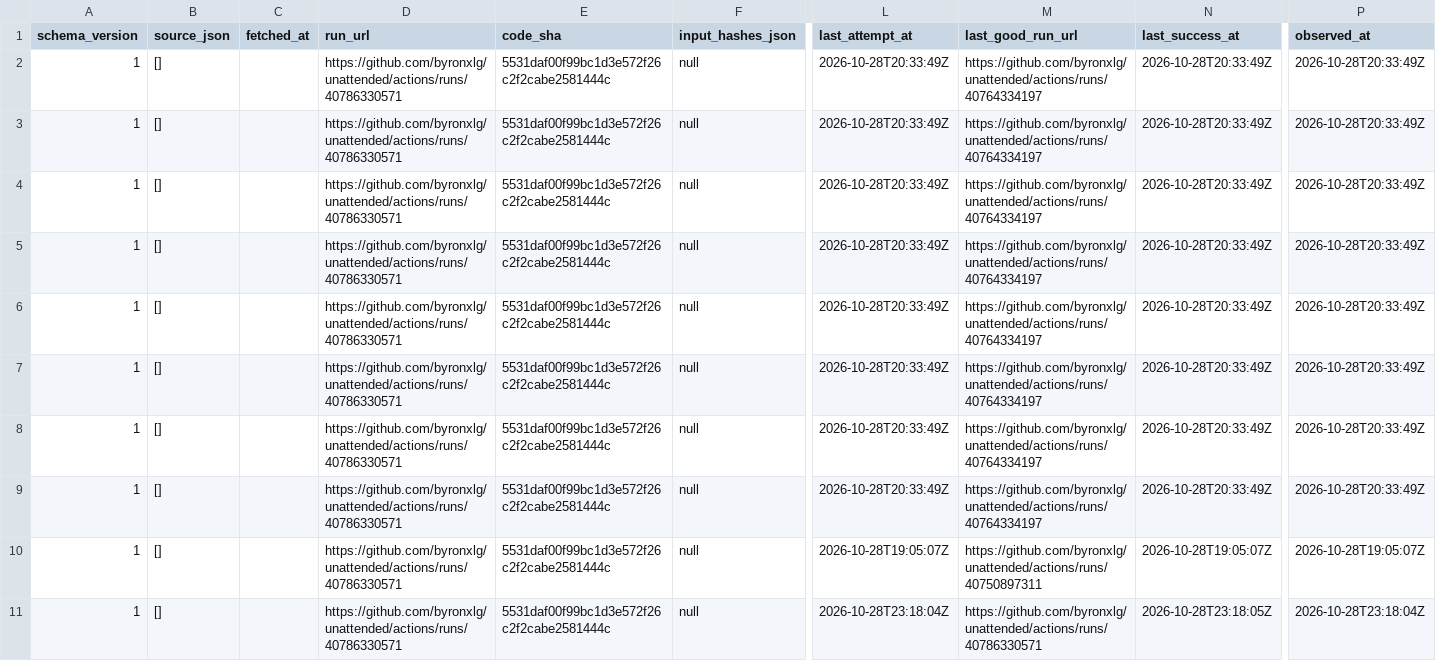
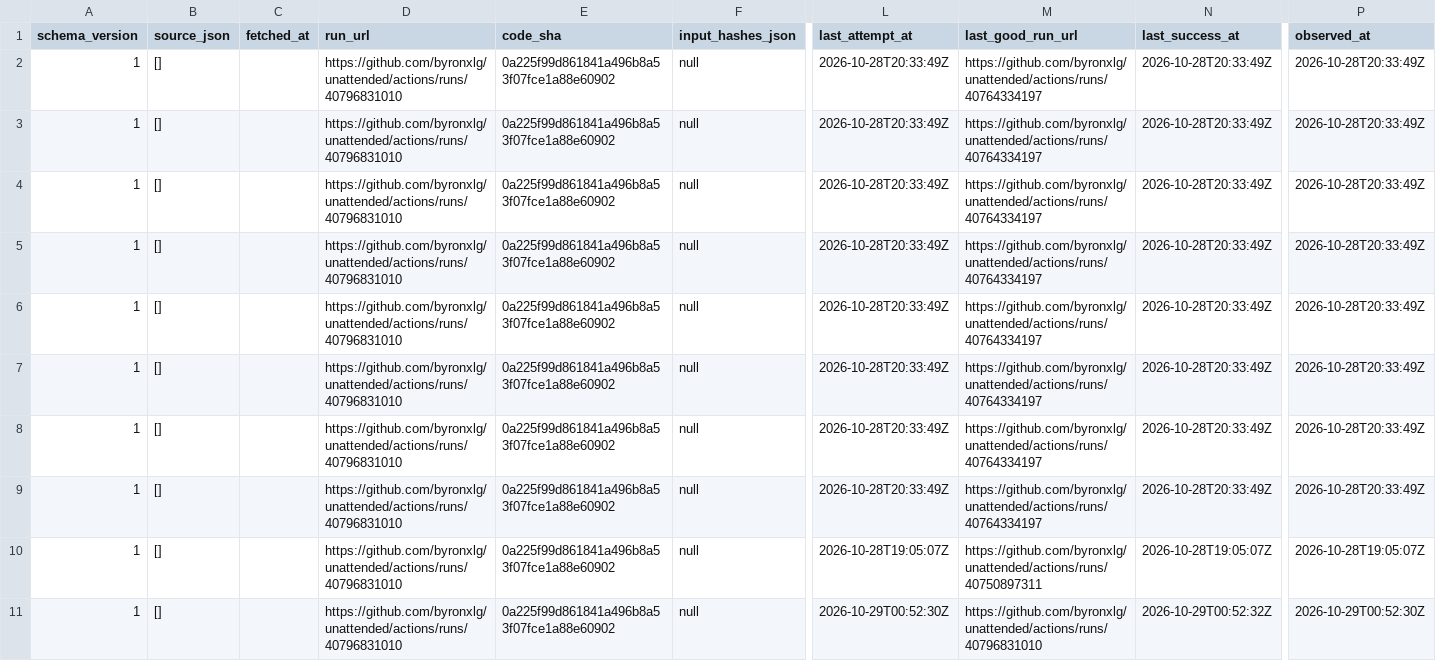
Before and after one commit to byronxlg/unattended, a CSV file: product/nz_election/data/status.csv, drawn as a sheet; only a part is shown, gaps mark what is left out; the diff names each change by its address in the sheet, - before the commit and + after, or states it on an @@ line.

```diff
--- a/product/nz_election/data/status.csv
+++ b/product/nz_election/data/status.csv
-D2:D11 (run_url): https://github.com/byronxlg/unattended/actions/runs/40786330571
+D2:D11 (run_url): https://github.com/byronxlg/unattended/actions/runs/40796831010
-E2:E11 (code_sha): 5531daf00f99bc1d3e572f26c2f2cabe2581444c
+E2:E11 (code_sha): 0a225f99d861841a496b8a53f07fce1a88e60902
-L11 (last_attempt_at): 2026-10-28T23:18:04Z
+L11 (last_attempt_at): 2026-10-29T00:52:30Z
-M11 (last_good_run_url): https://github.com/byronxlg/unattended/actions/runs/40786330571
+M11 (last_good_run_url): https://github.com/byronxlg/unattended/actions/runs/40796831010
-N11 (last_success_at): 2026-10-28T23:18:05Z
+N11 (last_success_at): 2026-10-29T00:52:32Z
-P11 (observed_at): 2026-10-28T23:18:04Z
+P11 (observed_at): 2026-10-29T00:52:30Z
```
Also changed, not shown: product/nz_election/data/averages.csv, product/nz_election/data/polls.csv, 7 other files.
